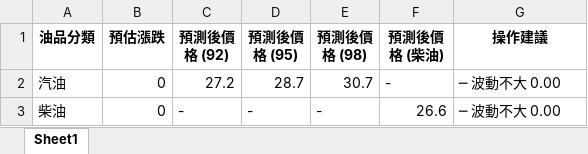
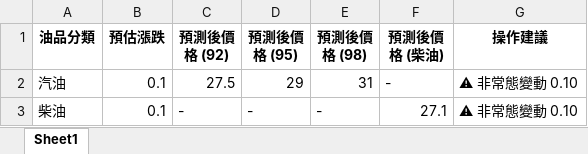
Before and after one commit to t2wqr27-tech/oil-price-prediction, an Excel workbook: 週五精準預測成果/FINAL_DECISION.xlsx, sheet Sheet1, drawn as a sheet; values as stored, in another font and other column widths than the file's, no borders; the diff names each change by its address in the sheet, - before the commit and + after, or states it on an @@ line.

```diff
--- a/週五精準預測成果/FINAL_DECISION.xlsx (sheet Sheet1)
+++ b/週五精準預測成果/FINAL_DECISION.xlsx (sheet Sheet1)
-B2:B3 (預估漲跌): 0
+B2:B3 (預估漲跌): 0.1
-C2 (預測後價格 (92)): 27.2
+C2 (預測後價格 (92)): 27.5
-D2 (預測後價格 (95)): 28.7
+D2 (預測後價格 (95)): 29
-E2 (預測後價格 (98)): 30.7
+E2 (預測後價格 (98)): 31
-G2:G3 (操作建議): ─ 波動不大 0.00
+G2:G3 (操作建議): ⚠ 非常態變動 0.10
-F3 (預測後價格 (柴油)): 26.6
+F3 (預測後價格 (柴油)): 27.1
```
Also changed, not shown: data/features_realtime.xlsx, 週五精準預測成果/FINAL_DECISION_RAW.xlsx, 19 other files.
